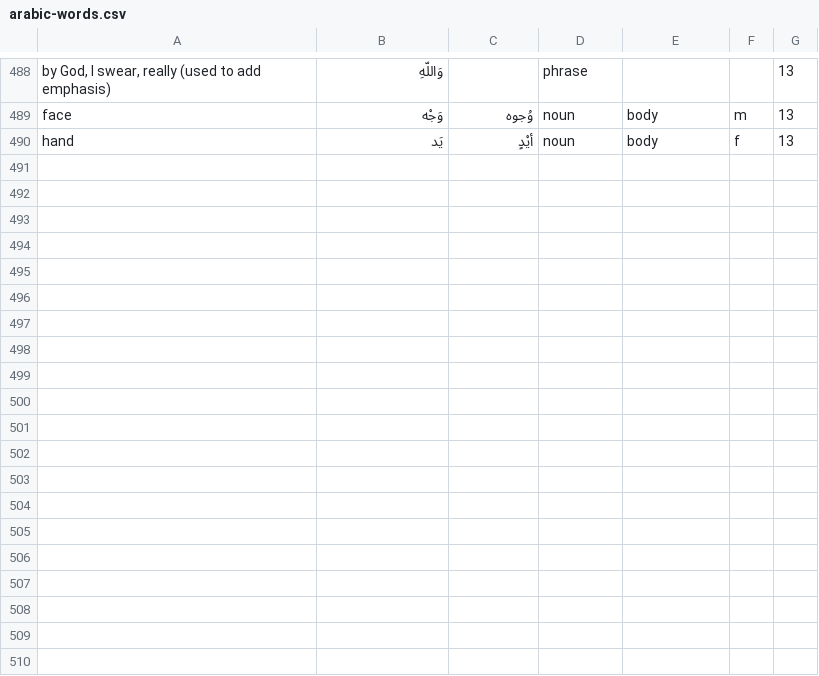
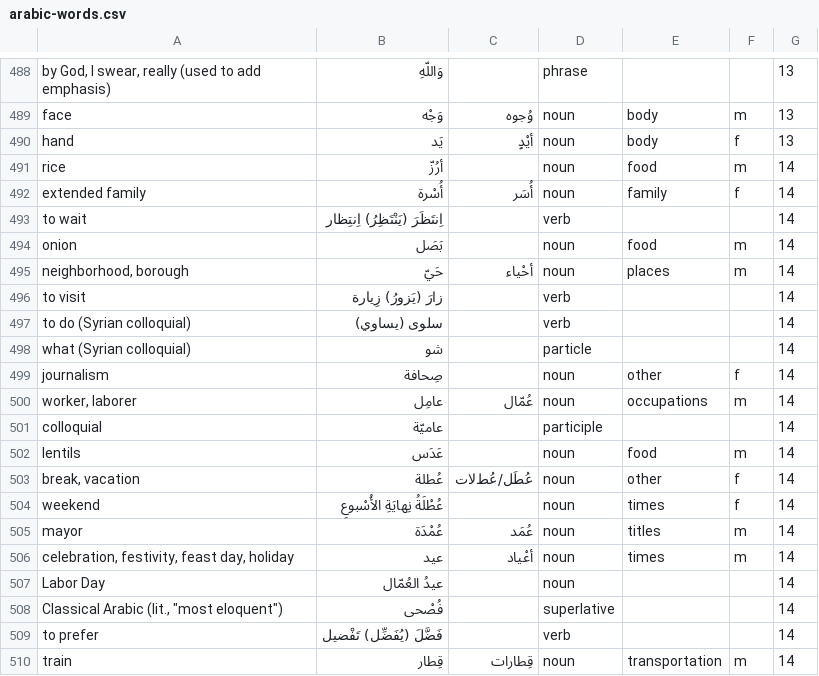
Before and after one commit to bmaupin/junkpile, a CSV file: support/words/arabic-words.csv, drawn as a sheet; only a part is shown, gaps mark what is left out; the diff covers the shown part only.

Commit message:
add aws chapter 14 words
git-svn-id: file:///home/bmaupin/tmp/oldaaf/android_arabic_flashcards/trunk@41 d45c4bbb-d1aa-4eb0-a131-1cfa29d7c7c7

```diff
--- a/support/words/arabic-words.csv
+++ b/support/words/arabic-words.csv
@@ -490 +490,21 @@ face|وَجْه|وُجوه|noun|body|m|13
 hand|يَد|أيْدٍ|noun|body|f|13
+rice|أرُزّ||noun|food|m|14
+extended family|أُسْرة|أُسَر|noun|family|f|14
+to wait|اِنتَظَرَ (يَنْتَظِرُ) اِنتِظار||verb|||14
+onion|بَصَل||noun|food|m|14
+neighborhood, borough|حَيّ|أحْياء|noun|places|m|14
+to visit|زارَ (يَزورُ) زِيارة||verb|||14
+to do (Syrian colloquial)|سلوى (يساوي)||verb|||14
+what (Syrian colloquial)|شو||particle|||14
+journalism|صِحافة||noun|other|f|14
+worker, laborer|عامِل|عُمّال|noun|occupations|m|14
+colloquial|عاميّة||participle|||14
+lentils|عَدَس||noun|food|m|14
+break, vacation|عُطلة|عُطَل/عُطﻻت|noun|other|f|14
+weekend|عُطْلَةُ نِهايَةِ اﻷُسْبوعِ||noun|times|f|14
+mayor|عُمْدَة|عُمَد|noun|titles|m|14
+celebration, festivity, feast day, holiday|عيد|أعْياد|noun|times|m|14
+Labor Day|عيدُ العُمّال||noun|||14
+Classical Arabic (lit., "most eloquent")|فُصْحى||superlative|||14
+to prefer|فَضَّلَ (يُفَضِّل) تَفْضيل||verb|||14
+train|قِطار|قِطارات|noun|transportation|m|14
```
Also changed, not shown: 11 added rows elsewhere in this file.
